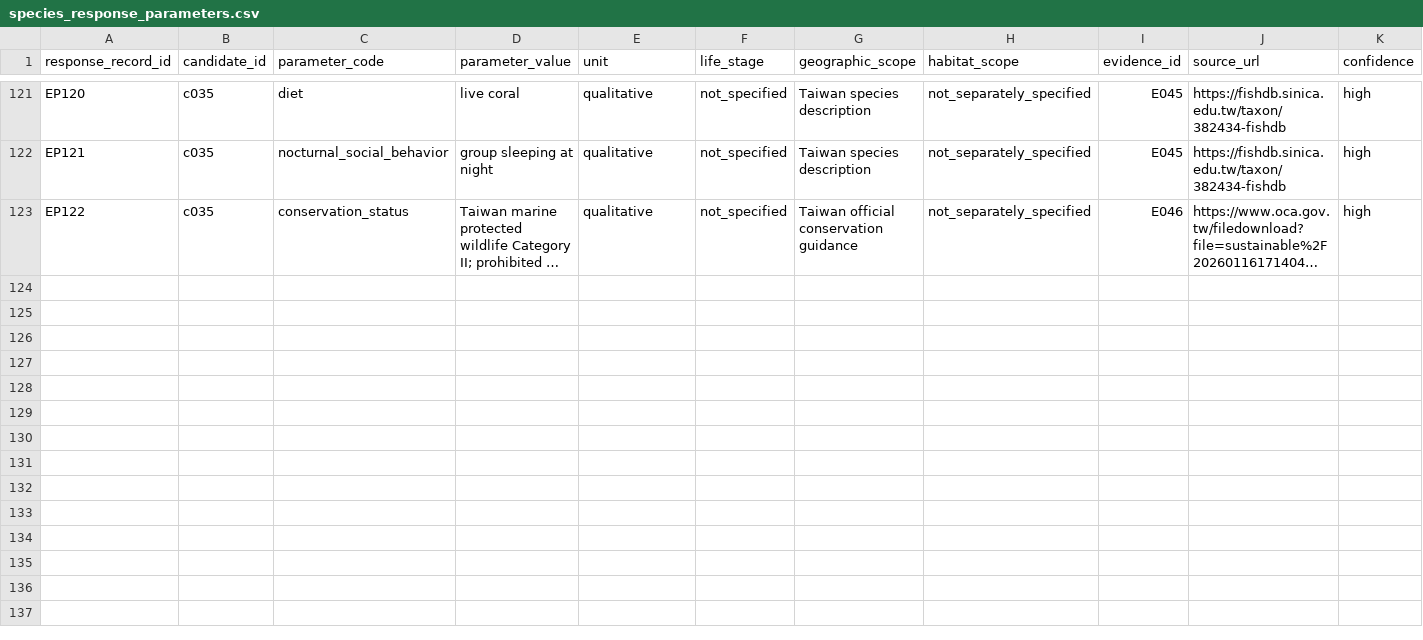
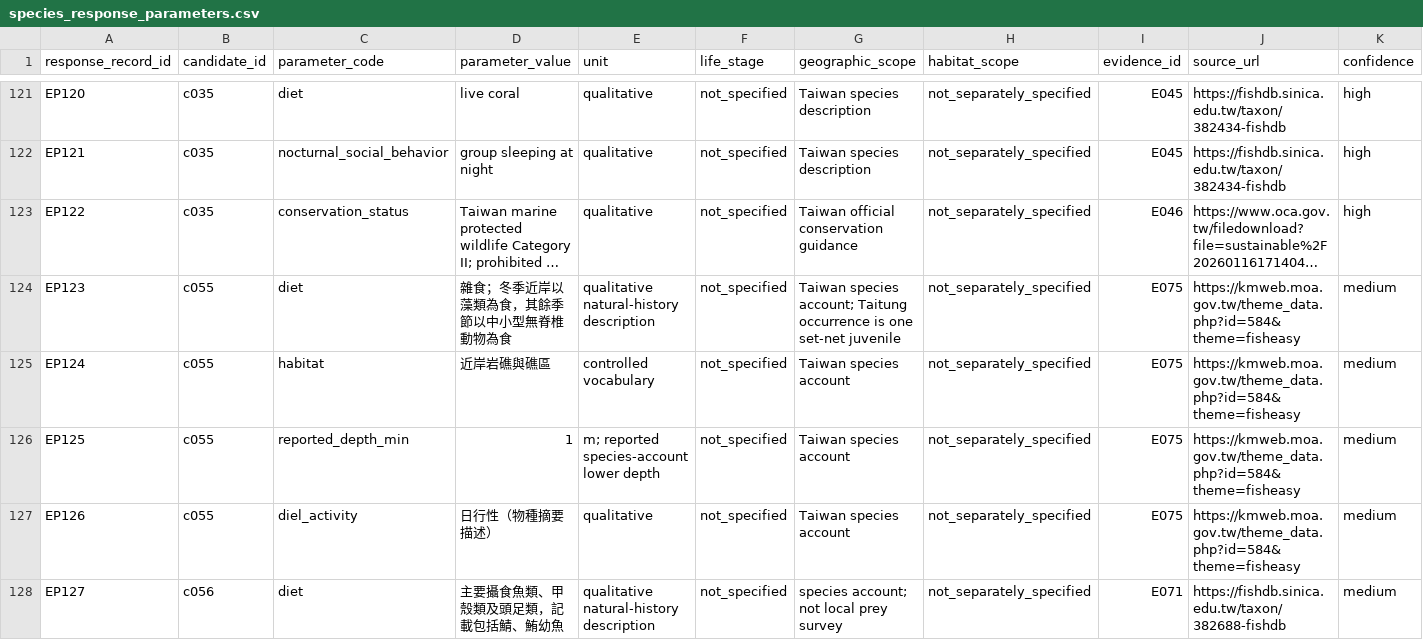
Before and after one commit to fb326549-lang/fishing-intelligence, a CSV file: P2/species/species_response_parameters.csv, drawn as a sheet; only a part is shown, gaps mark what is left out; long unchanged cells end in …; rows hold the shown columns only; the diff covers the shown part only; the diff names each change by its address in the sheet, - before the commit and + after, or states it on an @@ line.

```diff
--- a/P2/species/species_response_parameters.csv
+++ b/P2/species/species_response_parameters.csv
+row 124: EP123 | c055 | diet | 雜食；冬季近岸以藻類為食，其餘季節以中小型無脊椎動物為食 | qualitative natural-history description | not_specified | Taiwan species account; Taitung occurrence is one set-net juvenile | not_separately_specified | E075 | https://kmweb.moa.gov.tw/theme_data.php?id=584&theme=fisheasy | medium
+row 125: EP124 | c055 | habitat | 近岸岩礁與礁區 | controlled vocabulary | not_specified | Taiwan species account | not_separately_specified | E075 | https://kmweb.moa.gov.tw/theme_data.php?id=584&theme=fisheasy | medium
+row 126: EP125 | c055 | reported_depth_min | 1 | m; reported species-account lower depth | not_specified | Taiwan species account | not_separately_specified | E075 | https://kmweb.moa.gov.tw/theme_data.php?id=584&theme=fisheasy | medium
+row 127: EP126 | c055 | diel_activity | 日行性（物種摘要描述） | qualitative | not_specified | Taiwan species account | not_separately_specified | E075 | https://kmweb.moa.gov.tw/theme_data.php?id=584&theme=fisheasy | medium
+row 128: EP127 | c056 | diet | 主要攝食魚類、甲殼類及頭足類，記載包括鯖、鮪幼魚 | qualitative natural-history description | not_specified | species account; not local prey survey | not_separately_specified | E071 | https://fishdb.sinica.edu.tw/taxon/382688-fishdb | medium
```
Also changed, not shown: 5 added rows elsewhere in this file, P1/species/species_ecology_parameters.csv, P1/species/species_evidence_register.csv, 12 other files.
